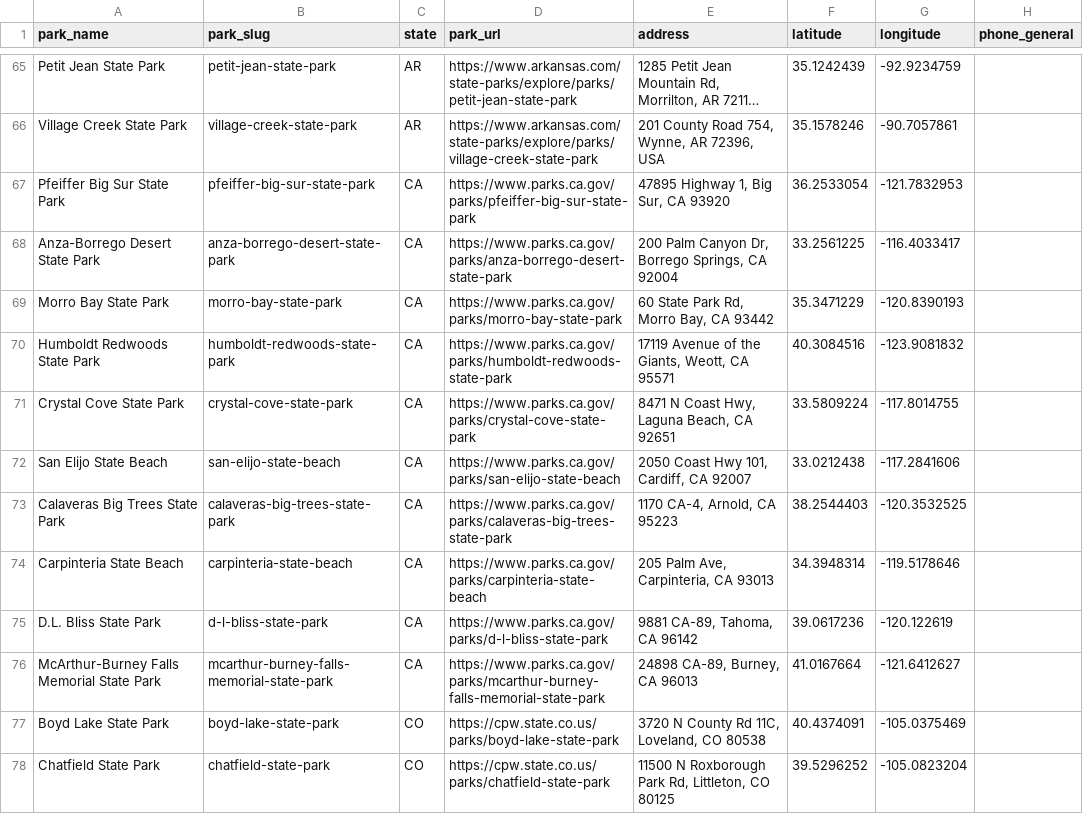
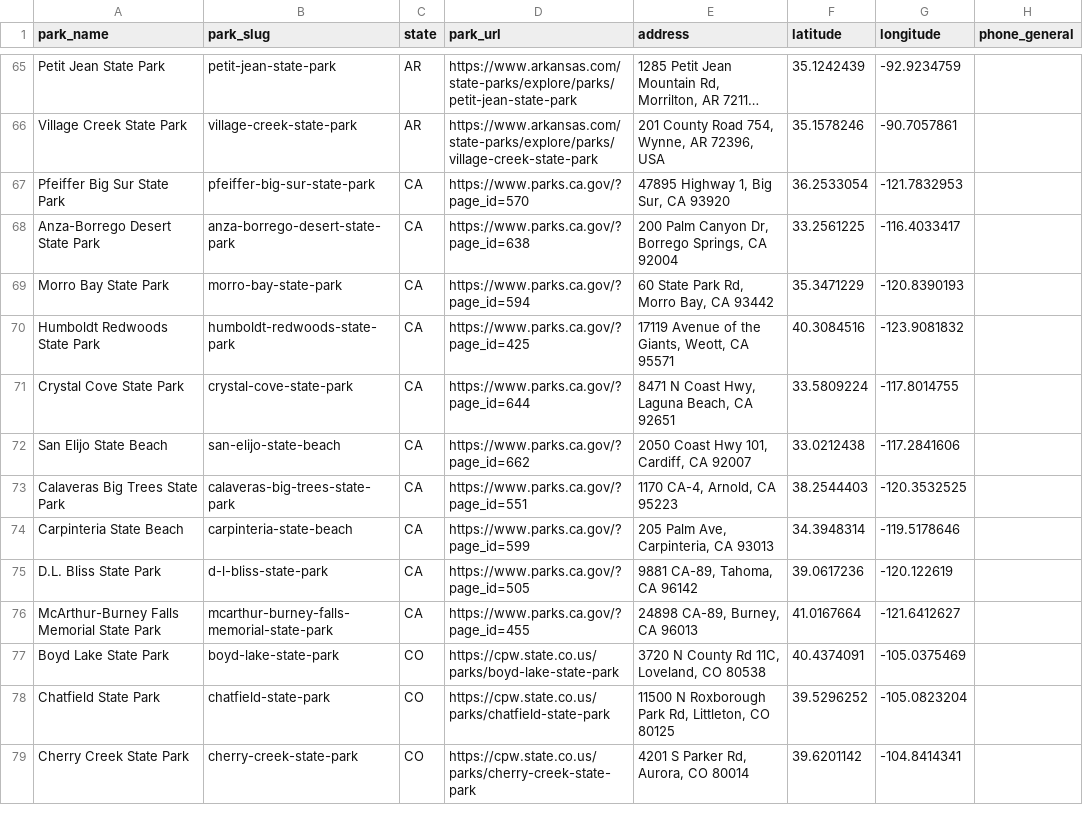
Before and after one commit to hayniec/state-parks-camping, a CSV file: all_state_parks.csv, drawn as a sheet; only a part is shown, gaps mark what is left out; the shorter side is filled out with more unchanged rows; long unchanged cells end in …; the diff names each change by its address in the sheet, - before the commit and + after, or states it on an @@ line.

Commit message:
Fix California park URLs: correct 404 links to new parks.ca.gov/?page_id= paths, verified 10/10 OK (v14)

```diff
--- a/all_state_parks.csv
+++ b/all_state_parks.csv
-D67 (park_url): https://www.parks.ca.gov/parks/pfeiffer-big-sur-state-park
+D67 (park_url): https://www.parks.ca.gov/?page_id=570
-D68 (park_url): https://www.parks.ca.gov/parks/anza-borrego-desert-state-park
+D68 (park_url): https://www.parks.ca.gov/?page_id=638
-D69 (park_url): https://www.parks.ca.gov/parks/morro-bay-state-park
+D69 (park_url): https://www.parks.ca.gov/?page_id=594
-D70 (park_url): https://www.parks.ca.gov/parks/humboldt-redwoods-state-park
+D70 (park_url): https://www.parks.ca.gov/?page_id=425
-D71 (park_url): https://www.parks.ca.gov/parks/crystal-cove-state-park
+D71 (park_url): https://www.parks.ca.gov/?page_id=644
-D72 (park_url): https://www.parks.ca.gov/parks/san-elijo-state-beach
+D72 (park_url): https://www.parks.ca.gov/?page_id=662
-D73 (park_url): https://www.parks.ca.gov/parks/calaveras-big-trees-state-park
+D73 (park_url): https://www.parks.ca.gov/?page_id=551
-D74 (park_url): https://www.parks.ca.gov/parks/carpinteria-state-beach
+D74 (park_url): https://www.parks.ca.gov/?page_id=599
-D75 (park_url): https://www.parks.ca.gov/parks/d-l-bliss-state-park
+D75 (park_url): https://www.parks.ca.gov/?page_id=505
-D76 (park_url): https://www.parks.ca.gov/parks/mcarthur-burney-falls-memorial-state-park
+D76 (park_url): https://www.parks.ca.gov/?page_id=455
```
Also changed, not shown: california_state_parks.csv, 3 other files.
